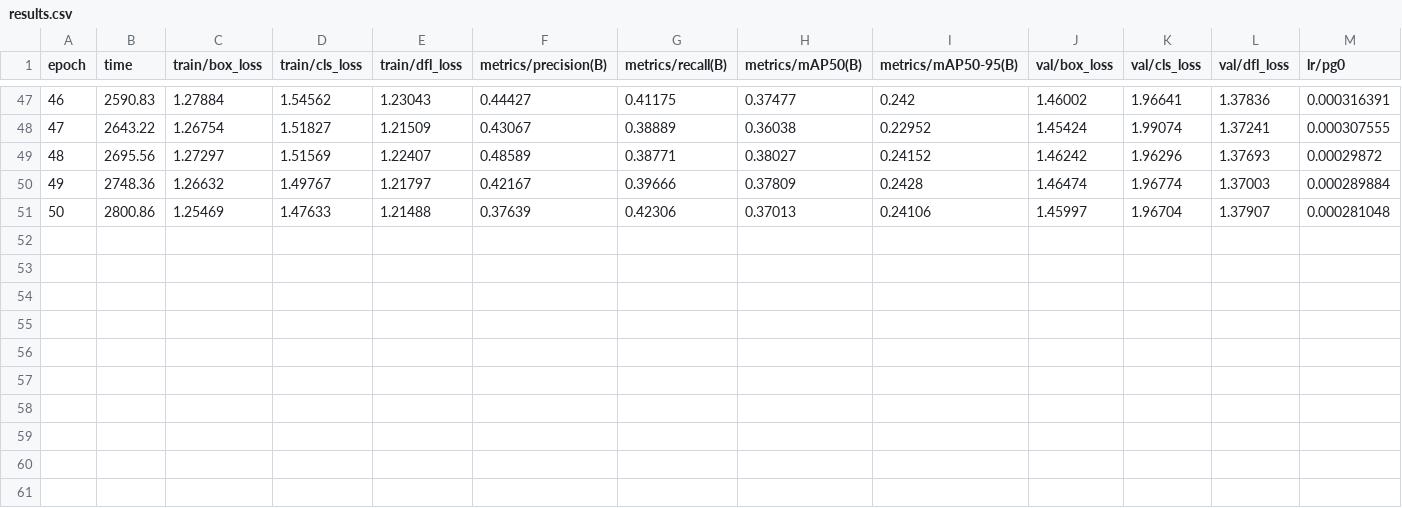
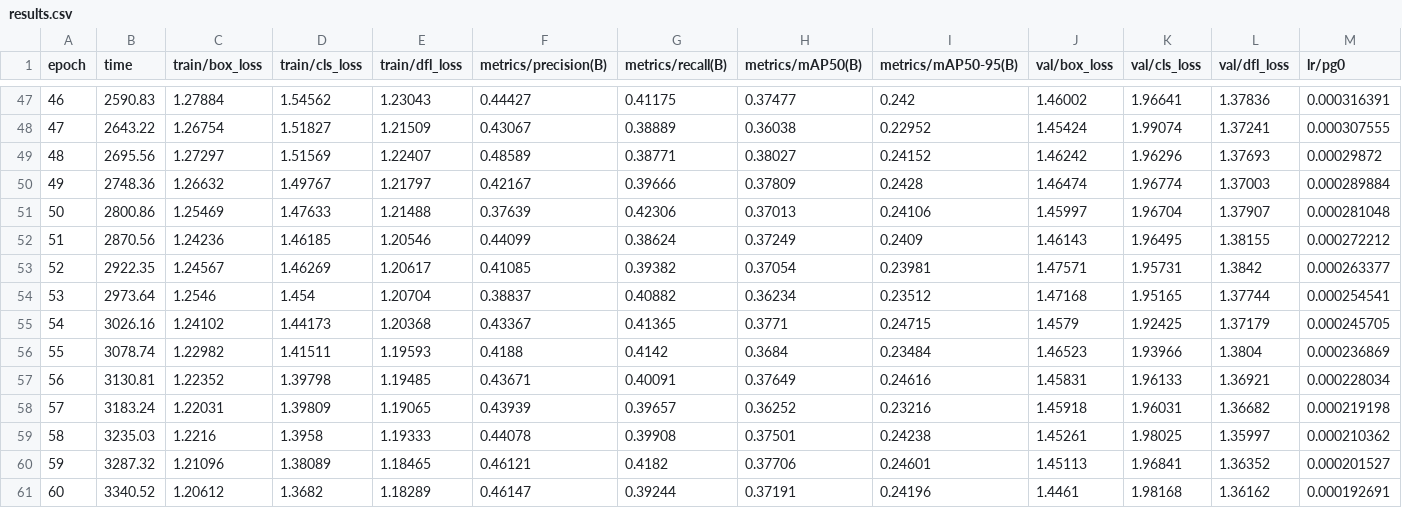
Before and after one commit to makfatima/blindvision-dataset-10class, a CSV file: results.csv, drawn as a sheet; only a part is shown, gaps mark what is left out; rows hold the shown columns only; the diff names each change by its address in the sheet, - before the commit and + after, or states it on an @@ line.

Commit message:
checkpoint (epoch 60)

```diff
--- a/results.csv
+++ b/results.csv
+row 52: 51 | 2870.56 | 1.24236 | 1.46185 | 1.20546 | 0.44099 | 0.38624 | 0.37249 | 0.2409 | 1.46143 | 1.96495 | 1.38155 | 0.000272212
+row 53: 52 | 2922.35 | 1.24567 | 1.46269 | 1.20617 | 0.41085 | 0.39382 | 0.37054 | 0.23981 | 1.47571 | 1.95731 | 1.3842 | 0.000263377
+row 54: 53 | 2973.64 | 1.2546 | 1.454 | 1.20704 | 0.38837 | 0.40882 | 0.36234 | 0.23512 | 1.47168 | 1.95165 | 1.37744 | 0.000254541
+row 55: 54 | 3026.16 | 1.24102 | 1.44173 | 1.20368 | 0.43367 | 0.41365 | 0.3771 | 0.24715 | 1.4579 | 1.92425 | 1.37179 | 0.000245705
+row 56: 55 | 3078.74 | 1.22982 | 1.41511 | 1.19593 | 0.4188 | 0.4142 | 0.3684 | 0.23484 | 1.46523 | 1.93966 | 1.3804 | 0.000236869
+row 57: 56 | 3130.81 | 1.22352 | 1.39798 | 1.19485 | 0.43671 | 0.40091 | 0.37649 | 0.24616 | 1.45831 | 1.96133 | 1.36921 | 0.000228034
+row 58: 57 | 3183.24 | 1.22031 | 1.39809 | 1.19065 | 0.43939 | 0.39657 | 0.36252 | 0.23216 | 1.45918 | 1.96031 | 1.36682 | 0.000219198
+row 59: 58 | 3235.03 | 1.2216 | 1.3958 | 1.19333 | 0.44078 | 0.39908 | 0.37501 | 0.24238 | 1.45261 | 1.98025 | 1.35997 | 0.000210362
+row 60: 59 | 3287.32 | 1.21096 | 1.38089 | 1.18465 | 0.46121 | 0.4182 | 0.37706 | 0.24601 | 1.45113 | 1.96841 | 1.36352 | 0.000201527
+row 61: 60 | 3340.52 | 1.20612 | 1.3682 | 1.18289 | 0.46147 | 0.39244 | 0.37191 | 0.24196 | 1.4461 | 1.98168 | 1.36162 | 0.000192691
```
Also changed, not shown: 1 other file.
